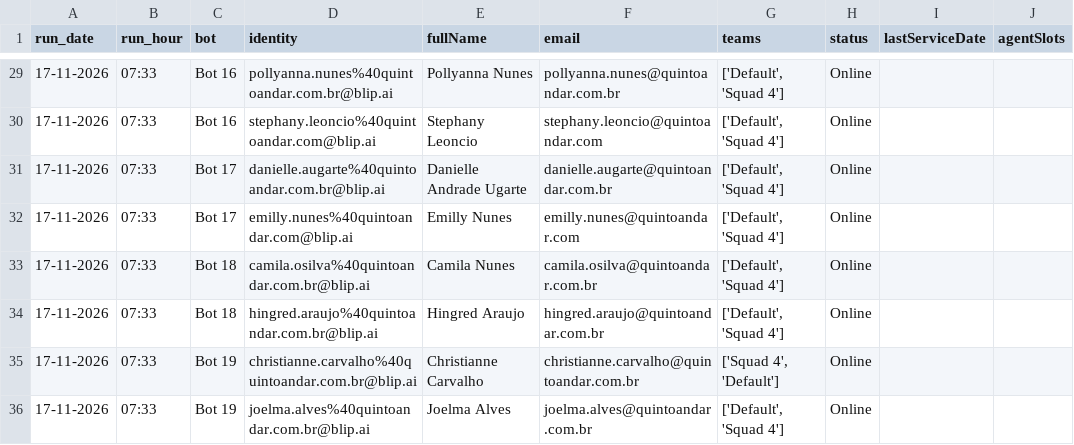
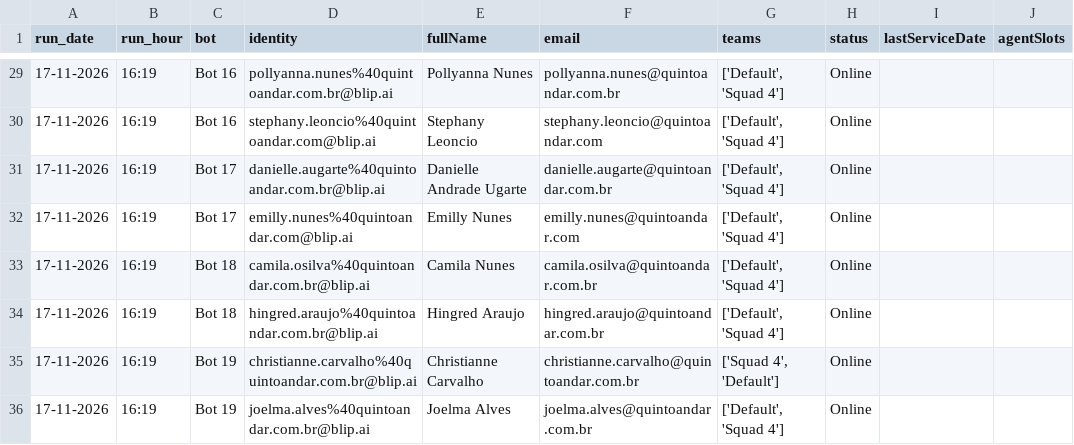
Before and after one commit to pedrosalles-dev/blip-atendentes, a CSV file: atendentes.csv, drawn as a sheet; only a part is shown, gaps mark what is left out; the diff covers the shown part only; the diff names each change by its address in the sheet, - before the commit and + after, or states it on an @@ line.

```diff
--- a/atendentes.csv
+++ b/atendentes.csv
-B29:B36 (run_hour): 07:33
+B29:B36 (run_hour): 16:19
```
Also changed, not shown: 34 edited cells elsewhere in this file.
